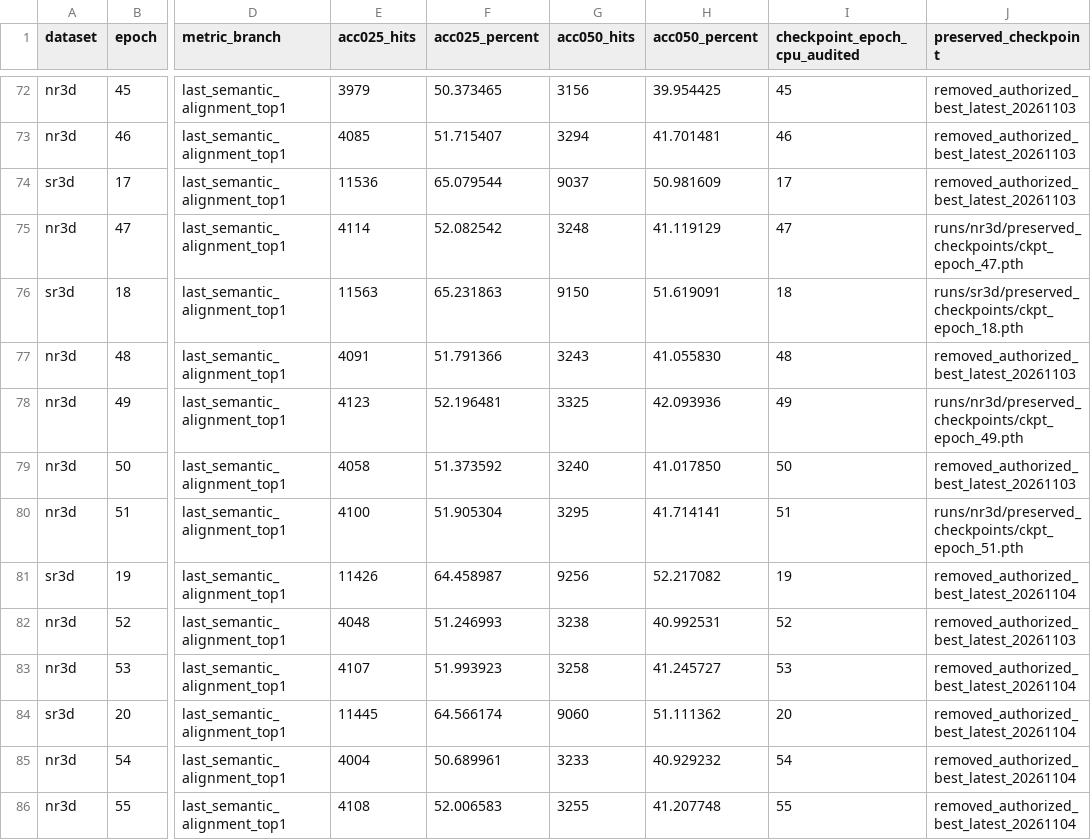
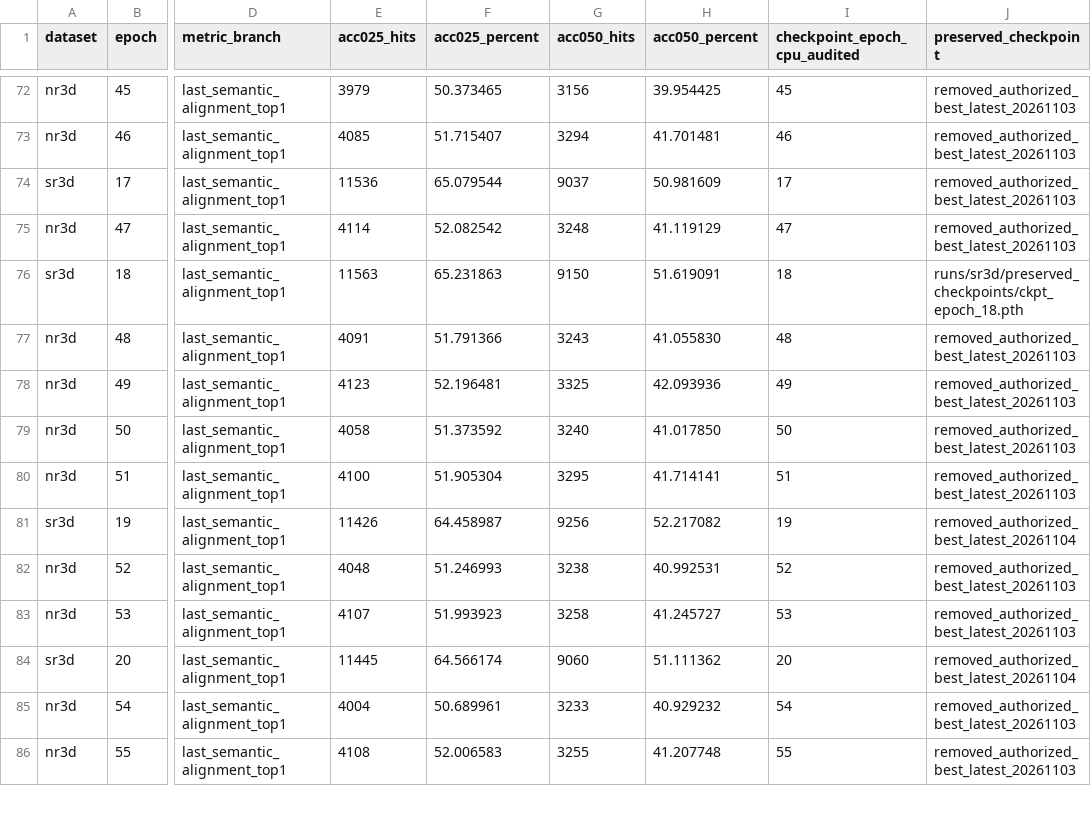
Before and after one commit to 666666666666gao/MCLN, a CSV file: docs/results/mcln_pvground_20261101/all-epochs.csv, drawn as a sheet; only a part is shown, gaps mark what is left out; the diff covers the shown part only; the diff names each change by its address in the sheet, - before the commit and + after, or states it on an @@ line.

Commit message:
Add frozen Span matched experiment and verified NR63 results

```diff
--- a/docs/results/mcln_pvground_20261101/all-epochs.csv
+++ b/docs/results/mcln_pvground_20261101/all-epochs.csv
-J75 (preserved_checkpoint): runs/nr3d/preserved_checkpoints/ckpt_epoch_47.pth
+J75 (preserved_checkpoint): removed_authorized_best_latest_20261103
-J78 (preserved_checkpoint): runs/nr3d/preserved_checkpoints/ckpt_epoch_49.pth
+J78 (preserved_checkpoint): removed_authorized_best_latest_20261103
-J80 (preserved_checkpoint): runs/nr3d/preserved_checkpoints/ckpt_epoch_51.pth
+J80 (preserved_checkpoint): removed_authorized_best_latest_20261103
-J83 (preserved_checkpoint): removed_authorized_best_latest_20261104
+J83 (preserved_checkpoint): removed_authorized_best_latest_20261103
-J85:J86 (preserved_checkpoint): removed_authorized_best_latest_20261104
+J85:J86 (preserved_checkpoint): removed_authorized_best_latest_20261103
```
Also changed, not shown: 1 added row and 7 edited cells elsewhere in this file, 19 other files.
